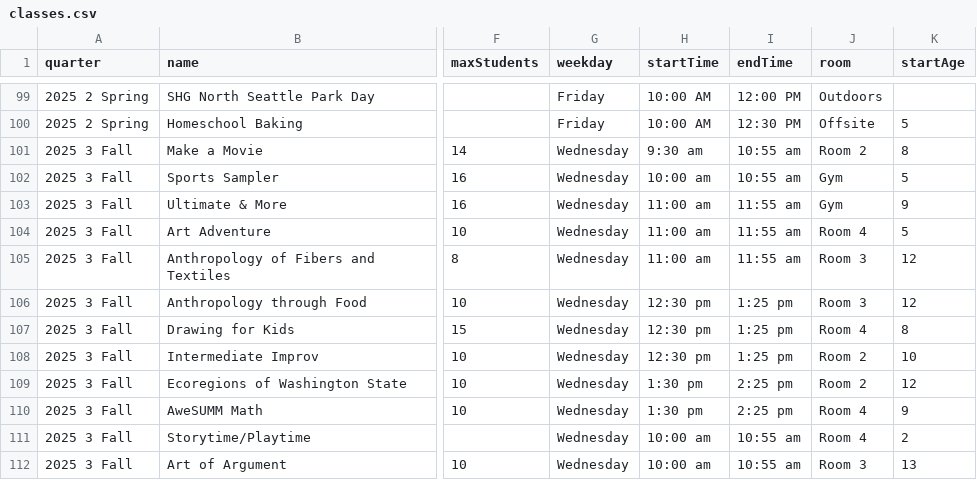
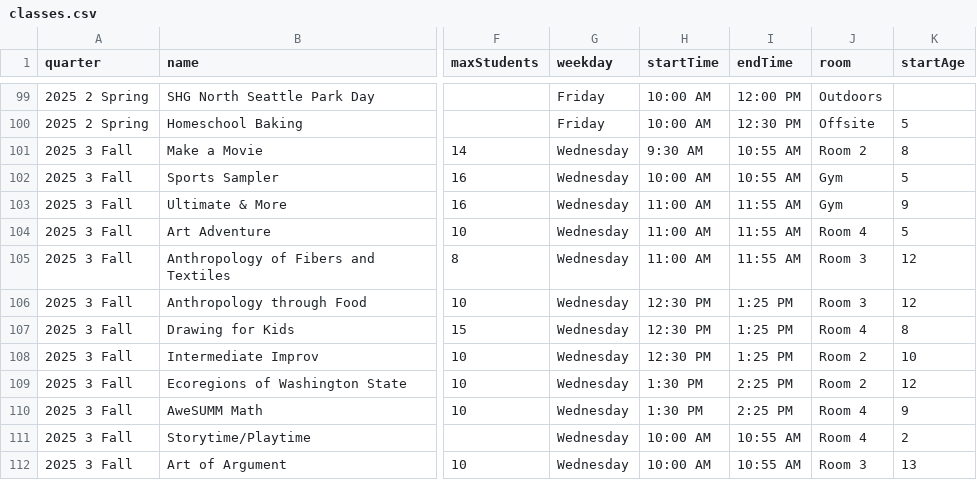
Before and after one commit to loyalheightshomeschool/loyalheightshomeschool, a CSV file: assets/data/classes.csv, drawn as a sheet; only a part is shown, gaps mark what is left out; the diff names each change by its address in the sheet, - before the commit and + after, or states it on an @@ line.

```diff
--- a/assets/data/classes.csv
+++ b/assets/data/classes.csv
-H101 (startTime): 9:30 am
+H101 (startTime): 9:30 AM
-I101:I102 (endTime): 10:55 am
+I101:I102 (endTime): 10:55 AM
-H102 (startTime): 10:00 am
+H102 (startTime): 10:00 AM
-H103:H105 (startTime): 11:00 am
+H103:H105 (startTime): 11:00 AM
-I103:I105 (endTime): 11:55 am
+I103:I105 (endTime): 11:55 AM
-H106:H108 (startTime): 12:30 pm
+H106:H108 (startTime): 12:30 PM
-I106:I108 (endTime): 1:25 pm
+I106:I108 (endTime): 1:25 PM
-H109:H110 (startTime): 1:30 pm
+H109:H110 (startTime): 1:30 PM
-I109:I110 (endTime): 2:25 pm
+I109:I110 (endTime): 2:25 PM
-H111:H112 (startTime): 10:00 am
+H111:H112 (startTime): 10:00 AM
-I111:I112 (endTime): 10:55 am
+I111:I112 (endTime): 10:55 AM
```
Also changed, not shown: 1 other file.
